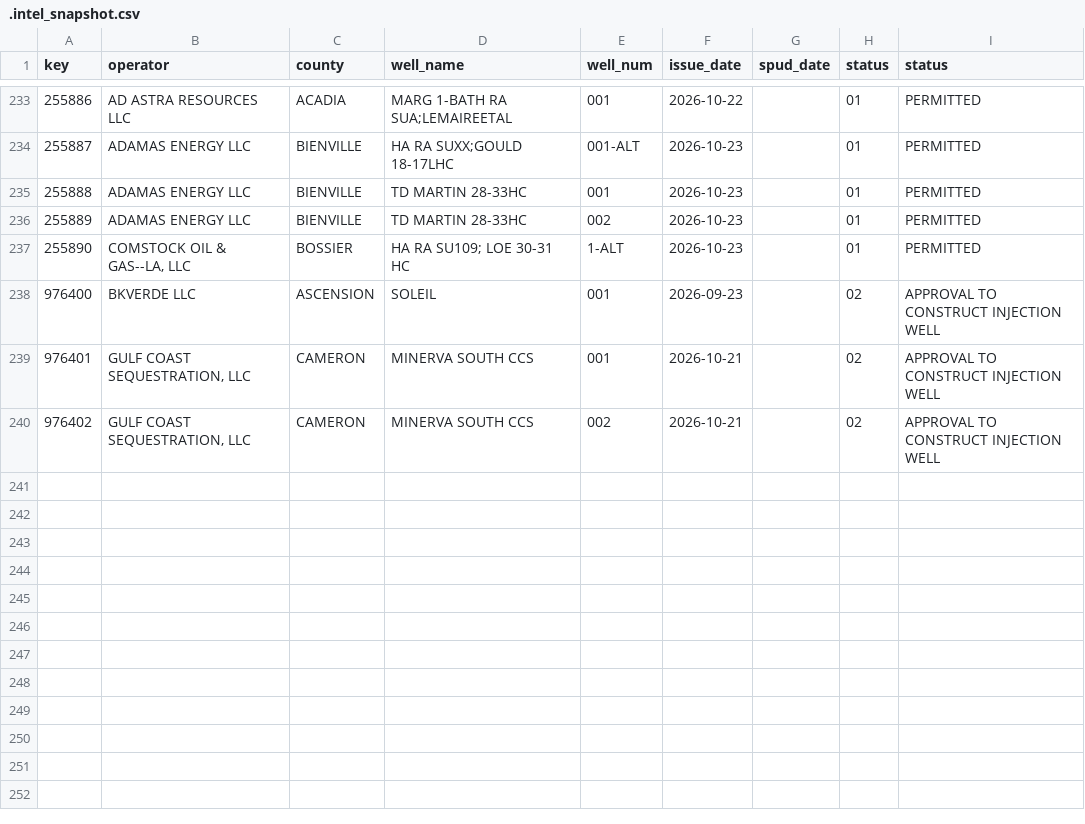
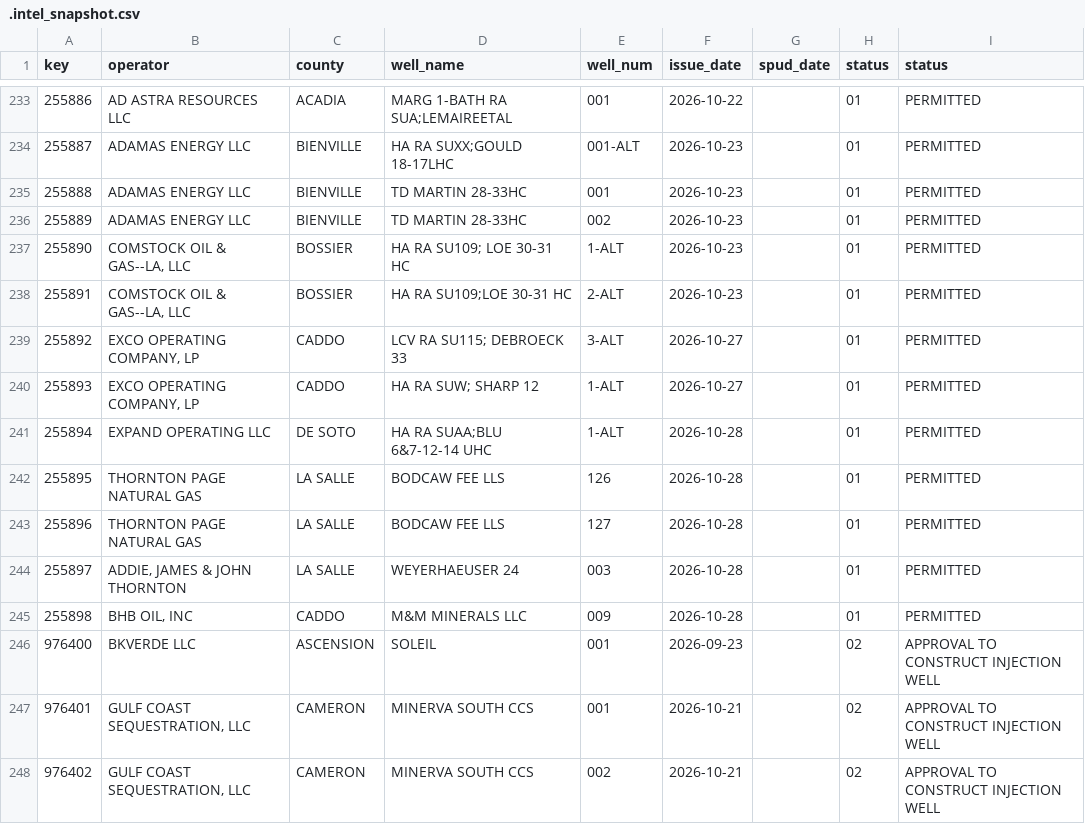
Before and after one commit to mapmaticsgis-maker/gis-permit-intel, a CSV file: data/la/.intel_snapshot.csv, drawn as a sheet; only a part is shown, gaps mark what is left out.

```diff
--- a/data/la/.intel_snapshot.csv
+++ b/data/la/.intel_snapshot.csv
@@ -237,2 +237,10 @@ key,operator,county,well_name,well_num,issue_date,spud_date,status,status
 255890,"COMSTOCK OIL & GAS--LA, LLC",BOSSIER,HA RA SU109; LOE 30-31 HC,1-ALT,2026-10-23,,01,PERMITTED
+255891,"COMSTOCK OIL & GAS--LA, LLC",BOSSIER,HA RA SU109;LOE 30-31 HC,2-ALT,2026-10-23,,01,PERMITTED
+255892,"EXCO OPERATING COMPANY, LP",CADDO,LCV RA SU115; DEBROECK 33,3-ALT,2026-10-27,,01,PERMITTED
+255893,"EXCO OPERATING COMPANY, LP",CADDO,HA RA SUW; SHARP 12,1-ALT,2026-10-27,,01,PERMITTED
+255894,EXPAND OPERATING LLC,DE SOTO,HA RA SUAA;BLU 6&7-12-14 UHC,1-ALT,2026-10-28,,01,PERMITTED
+255895,THORNTON PAGE NATURAL GAS,LA SALLE,BODCAW FEE LLS,126,2026-10-28,,01,PERMITTED
+255896,THORNTON PAGE NATURAL GAS,LA SALLE,BODCAW FEE LLS,127,2026-10-28,,01,PERMITTED
+255897,"ADDIE, JAMES & JOHN THORNTON",LA SALLE,WEYERHAEUSER 24,003,2026-10-28,,01,PERMITTED
+255898,"BHB OIL, INC",CADDO,M&M MINERALS LLC,009,2026-10-28,,01,PERMITTED
 976400,BKVERDE LLC,ASCENSION,SOLEIL,001,2026-09-23,,02,APPROVAL TO CONSTRUCT INJECTION WELL
```
Also changed, not shown: 2 other files.
